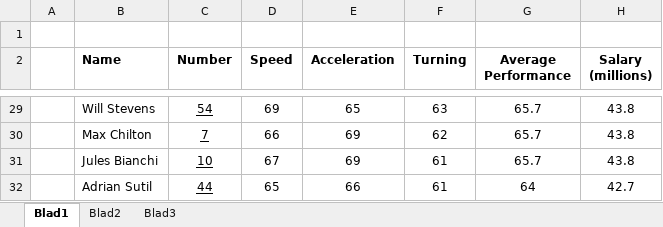
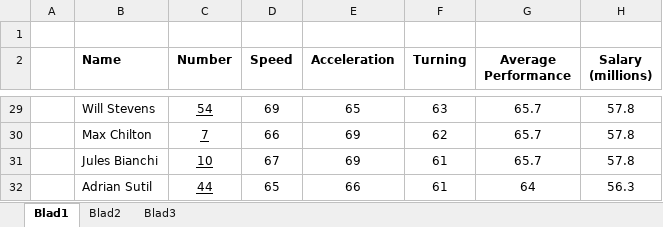
Before and after one commit to mrgunior/A2B-Project, an Excel workbook: Docs/DriverStats.xlsx, sheet Blad1, drawn as a sheet; only a part is shown, gaps mark what is left out; values as stored, in another font and other column widths than the file's, no borders; the diff covers the shown part only; the diff names each change by its address in the sheet, - before the commit and + after, or states it on an @@ line.

```diff
--- a/Docs/DriverStats.xlsx (sheet Blad1)
+++ b/Docs/DriverStats.xlsx (sheet Blad1)
-H29:H31 (Salary (millions)): 43.8
+H29:H31 (Salary (millions)): 57.8
-H32 (Salary (millions)): 42.7
+H32 (Salary (millions)): 56.3
```
Also changed, not shown: 26 edited cells elsewhere in this sheet.
